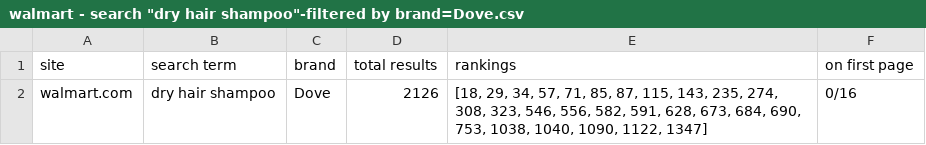
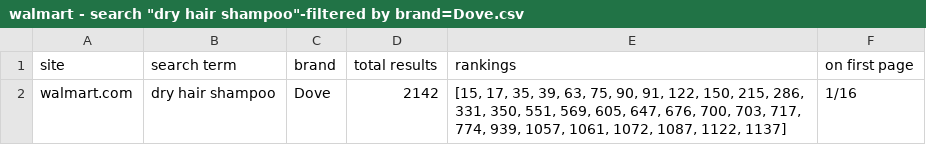
Before and after one commit to lifelonglearner127/tmtext, a CSV file: sample_brands/walmart - search "dry hair shampoo"-filtered by brand=Dove.csv, drawn as a sheet.

Commit message:
Updated sample_brand data files since the data was updated
The results are slightly different in some.
Removed URL files.

```diff
--- a/sample_brands/walmart - search "dry hair shampoo"-filtered by brand=Dove.csv
+++ b/sample_brands/walmart - search "dry hair shampoo"-filtered by brand=Dove.csv
@@ -1,2 +1,2 @@
 site,search term,brand,total results,rankings,on first page
-walmart.com,dry hair shampoo,Dove,2126,"[18, 29, 34, 57, 71, 85, 87, 115, 143, 235, 274, 308, 323, 546, 556, 582, 591, 628, 673, 684, 690, 753, 1038, 1040, 1090, 1122, 1347]",0/16
+walmart.com,dry hair shampoo,Dove,2142,"[15, 17, 35, 39, 63, 75, 90, 91, 122, 150, 215, 286, 331, 350, 551, 569, 605, 647, 676, 700, 703, 717, 774, 939, 1057, 1061, 1072, 1087, 1122, 1137]",1/16
```
Also changed, not shown: 6 other files.
